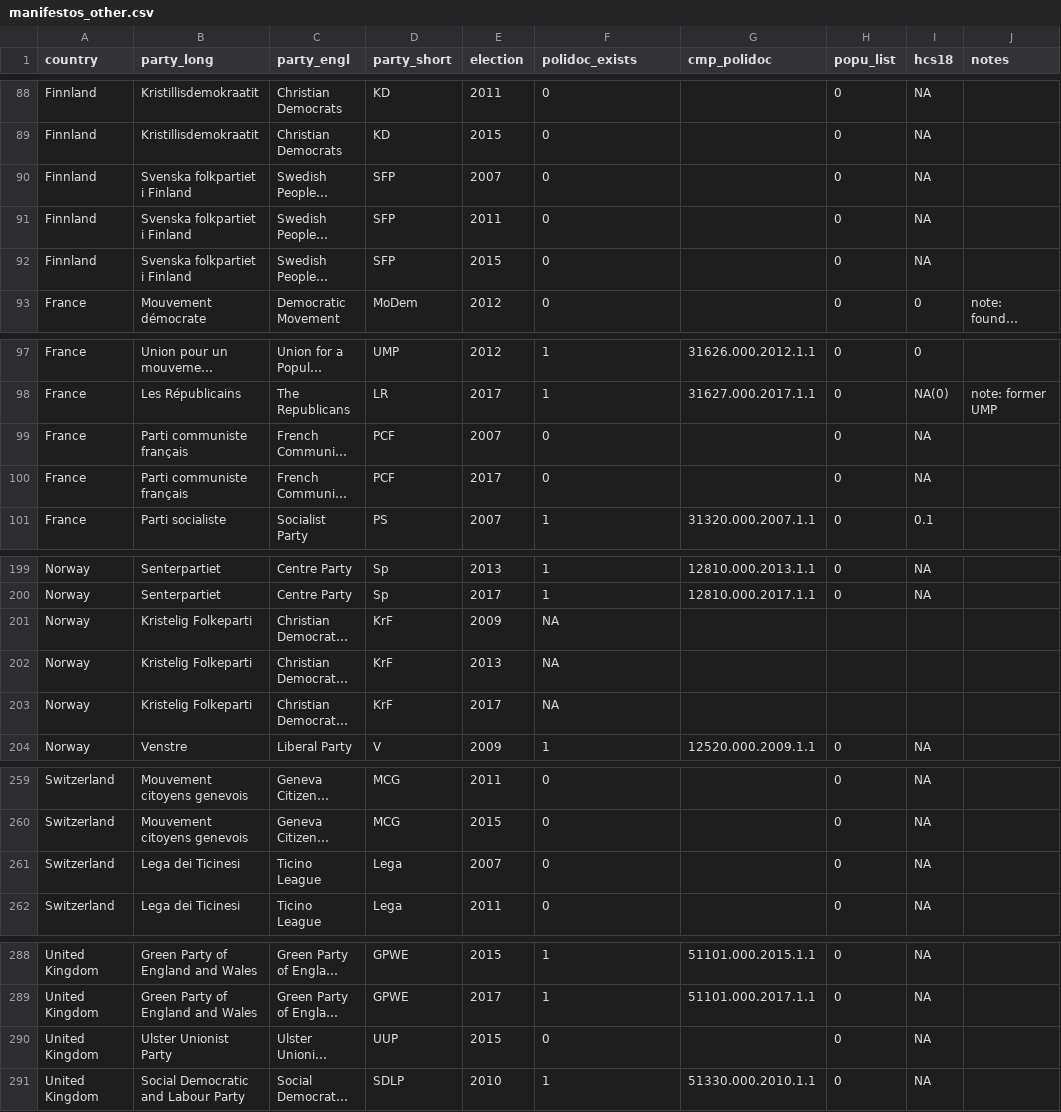
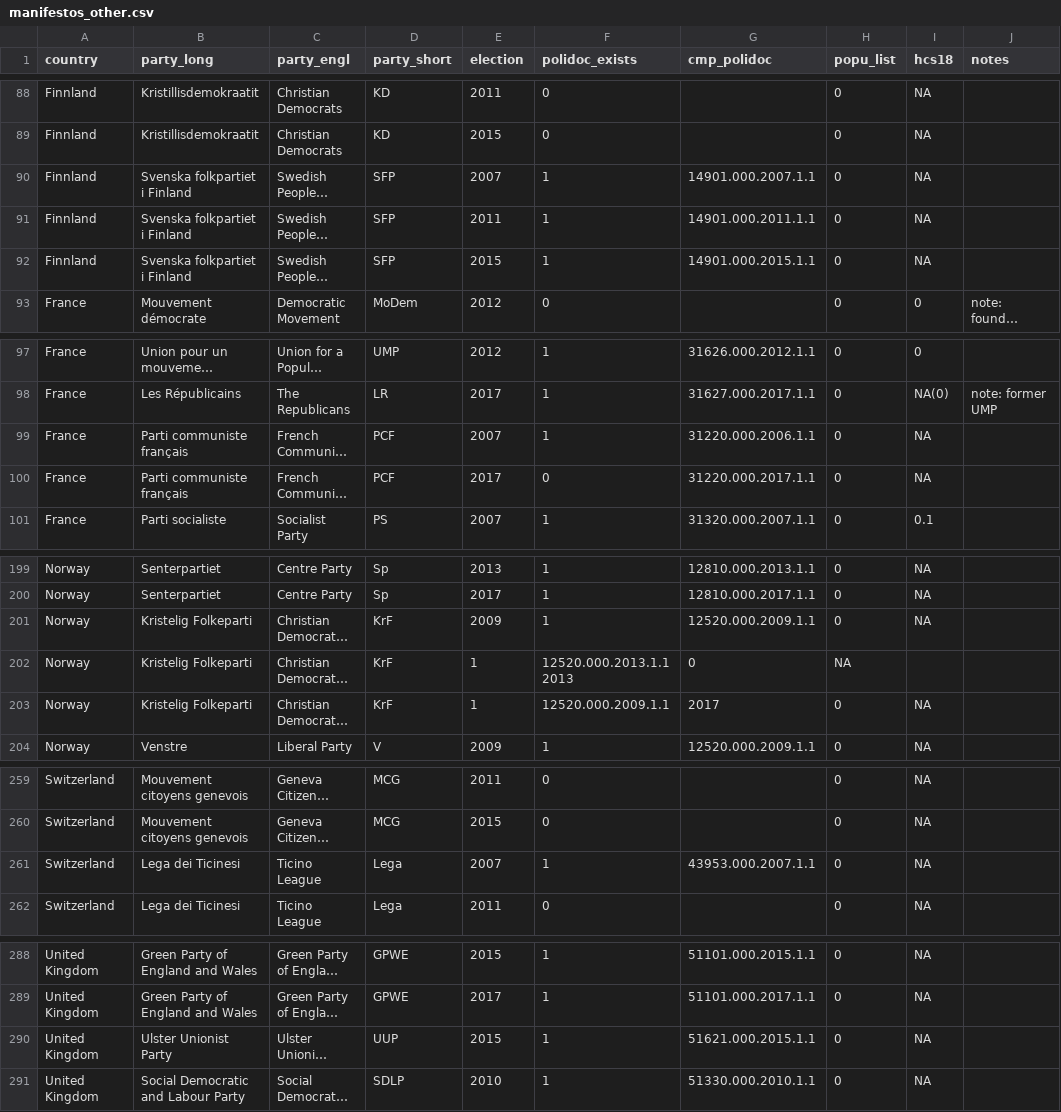
Before and after one commit to julianbernauer/QTA, a CSV file: data/manifestos_other.csv, drawn as a sheet; only a part is shown, gaps mark what is left out; long unchanged cells end in …; the diff names each change by its address in the sheet, - before the commit and + after, or states it on an @@ line.

Commit message:
Update manifestos_other.csv

```diff
--- a/data/manifestos_other.csv
+++ b/data/manifestos_other.csv
-F90:F92 (polidoc_exists): 0
+F90:F92 (polidoc_exists): 1
-G90 (cmp_polidoc): (empty)
+G90 (cmp_polidoc): 14901.000.2007.1.1
-G91 (cmp_polidoc): (empty)
+G91 (cmp_polidoc): 14901.000.2011.1.1
-G92 (cmp_polidoc): (empty)
+G92 (cmp_polidoc): 14901.000.2015.1.1
-F99 (polidoc_exists): 0
+F99 (polidoc_exists): 1
-G99 (cmp_polidoc): (empty)
+G99 (cmp_polidoc): 31220.000.2006.1.1
-G100 (cmp_polidoc): (empty)
+G100 (cmp_polidoc): 31220.000.2017.1.1
-F201 (polidoc_exists): NA
+F201 (polidoc_exists): 1
-G201 (cmp_polidoc): (empty)
+G201 (cmp_polidoc): 12520.000.2009.1.1
-H201 (popu_list): (empty)
+H201 (popu_list): 0
-I201 (hcs18): (empty)
+I201 (hcs18): NA
-E202 (election): 2013
+E202 (election): 1
-F202 (polidoc_exists): NA
+F202 (polidoc_exists): 12520.000.2013.1.1 2013
-G202 (cmp_polidoc): (empty)
+G202 (cmp_polidoc): 0
-H202 (popu_list): (empty)
+H202 (popu_list): NA
-E203 (election): 2017
+E203 (election): 1
-F203 (polidoc_exists): NA
+F203 (polidoc_exists): 12520.000.2009.1.1
-G203 (cmp_polidoc): (empty)
+G203 (cmp_polidoc): 2017
-H203 (popu_list): (empty)
+H203 (popu_list): 0
-I203 (hcs18): (empty)
+I203 (hcs18): NA
-F261 (polidoc_exists): 0
+F261 (polidoc_exists): 1
-G261 (cmp_polidoc): (empty)
+G261 (cmp_polidoc): 43953.000.2007.1.1
-F290 (polidoc_exists): 0
+F290 (polidoc_exists): 1
-G290 (cmp_polidoc): (empty)
+G290 (cmp_polidoc): 51621.000.2015.1.1
```
